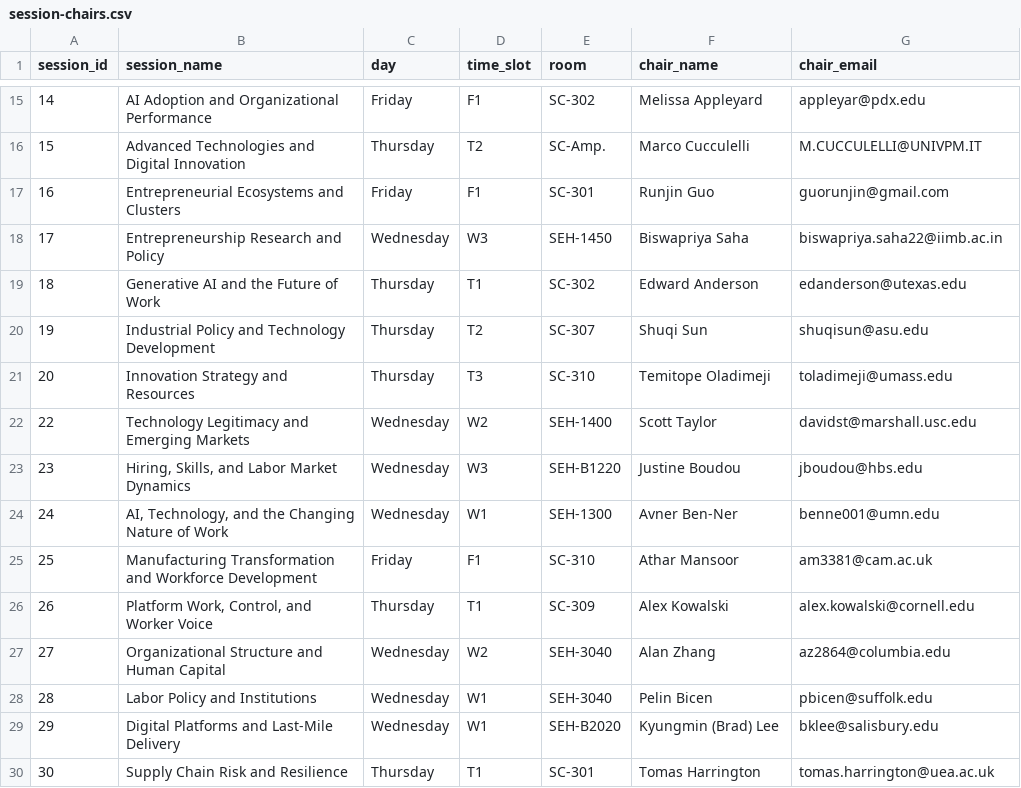
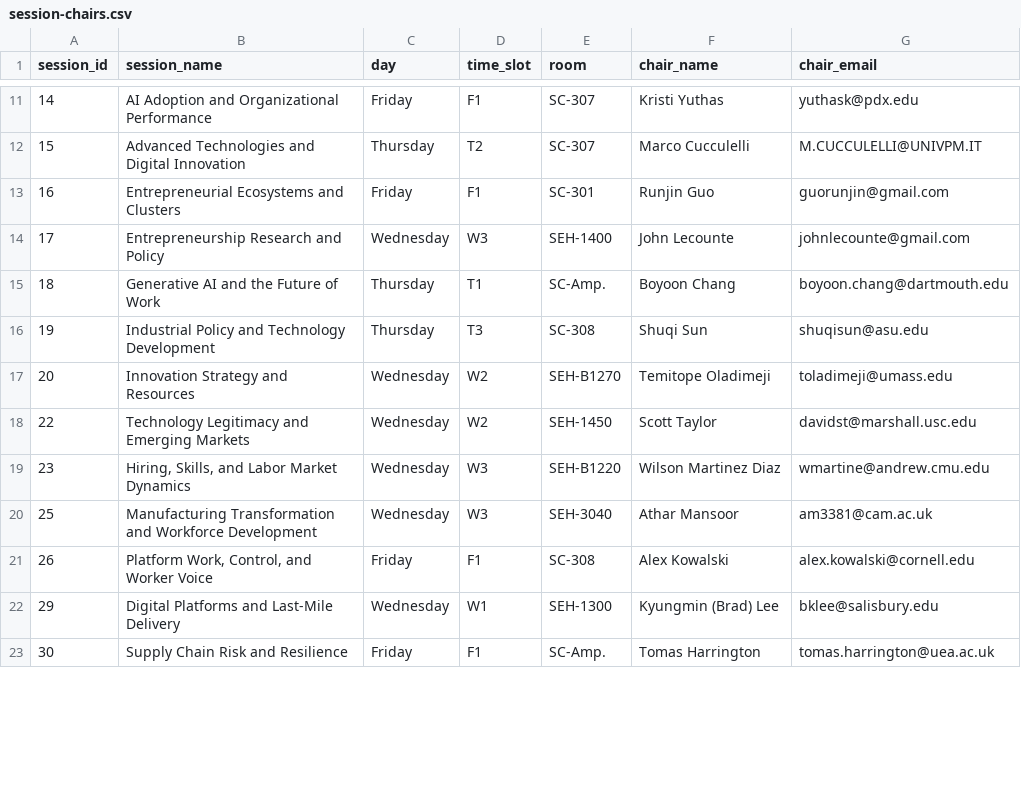
Before and after one commit to jhelvy/isa-2026-schedule, a CSV file: data/session-chairs.csv, drawn as a sheet; only a part is shown, gaps mark what is left out; the diff covers the shown part only.

Commit message:
chair emails

```diff
--- a/data/session-chairs.csv
+++ b/data/session-chairs.csv
@@ -15,16 +11,13 @@ session_id,session_name,day,time_slot,room,chair_name,chair_email
-14,AI Adoption and Organizational Performance,Friday,F1,SC-302,Melissa Appleyard,appleyar@pdx.edu
-15,Advanced Technologies and Digital Innovation,Thursday,T2,SC-Amp.,Marco Cucculelli,M.CUCCULELLI@UNIVPM.IT
+14,AI Adoption and Organizational Performance,Friday,F1,SC-307,Kristi Yuthas,yuthask@pdx.edu
+15,Advanced Technologies and Digital Innovation,Thursday,T2,SC-307,Marco Cucculelli,M.CUCCULELLI@UNIVPM.IT
 16,Entrepreneurial Ecosystems and Clusters,Friday,F1,SC-301,Runjin Guo,guorunjin@gmail.com
-17,Entrepreneurship Research and Policy,Wednesday,W3,SEH-1450,Biswapriya Saha,biswapriya.saha22@iimb.ac.in
-18,Generative AI and the Future of Work,Thursday,T1,SC-302,Edward Anderson,edanderson@utexas.edu
-19,Industrial Policy and Technology Development,Thursday,T2,SC-307,Shuqi Sun,shuqisun@asu.edu
-20,Innovation Strategy and Resources,Thursday,T3,SC-310,Temitope Oladimeji,toladimeji@umass.edu
-22,Technology Legitimacy and Emerging Markets,Wednesday,W2,SEH-1400,Scott Taylor,davidst@marshall.usc.edu
-23,"Hiring, Skills, and Labor Market Dynamics",Wednesday,W3,SEH-B1220,Justine Boudou,jboudou@hbs.edu
-24,"AI, Technology, and the Changing Nature of Work",Wednesday,W1,SEH-1300,Avner Ben-Ner,benne001@umn.edu
-25,Manufacturing Transformation and Workforce Development,Friday,F1,SC-310,Athar Mansoor,am3381@cam.ac.uk
-26,"Platform Work, Control, and Worker Voice",Thursday,T1,SC-309,Alex Kowalski,alex.kowalski@cornell.edu
-27,Organizational Structure and Human Capital,Wednesday,W2,SEH-3040,Alan Zhang,az2864@columbia.edu
-28,Labor Policy and Institutions,Wednesday,W1,SEH-3040,Pelin Bicen,pbicen@suffolk.edu
-29,Digital Platforms and Last-Mile Delivery,Wednesday,W1,SEH-B2020,Kyungmin (Brad) Lee,bklee@salisbury.edu
-30,Supply Chain Risk and Resilience,Thursday,T1,SC-301,Tomas Harrington,tomas.harrington@uea.ac.uk
+17,Entrepreneurship Research and Policy,Wednesday,W3,SEH-1400,John Lecounte,johnlecounte@gmail.com
+18,Generative AI and the Future of Work,Thursday,T1,SC-Amp.,Boyoon Chang,boyoon.chang@dartmouth.edu
+19,Industrial Policy and Technology Development,Thursday,T3,SC-308,Shuqi Sun,shuqisun@asu.edu
+20,Innovation Strategy and Resources,Wednesday,W2,SEH-B1270,Temitope Oladimeji,toladimeji@umass.edu
+22,Technology Legitimacy and Emerging Markets,Wednesday,W2,SEH-1450,Scott Taylor,davidst@marshall.usc.edu
+23,"Hiring, Skills, and Labor Market Dynamics",Wednesday,W3,SEH-B1220,Wilson Martinez Diaz,wmartine@andrew.cmu.edu
+25,Manufacturing Transformation and Workforce Development,Wednesday,W3,SEH-3040,Athar Mansoor,am3381@cam.ac.uk
+26,"Platform Work, Control, and Worker Voice",Friday,F1,SC-308,Alex Kowalski,alex.kowalski@cornell.edu
+29,Digital Platforms and Last-Mile Delivery,Wednesday,W1,SEH-1300,Kyungmin (Brad) Lee,bklee@salisbury.edu
+30,Supply Chain Risk and Resilience,Friday,F1,SC-Amp.,Tomas Harrington,tomas.harrington@uea.ac.uk
```
Also changed, not shown: 8 removed rows and 77 edited cells elsewhere in this file, data/extra.csv, data/schedule.csv, 4 other files.
